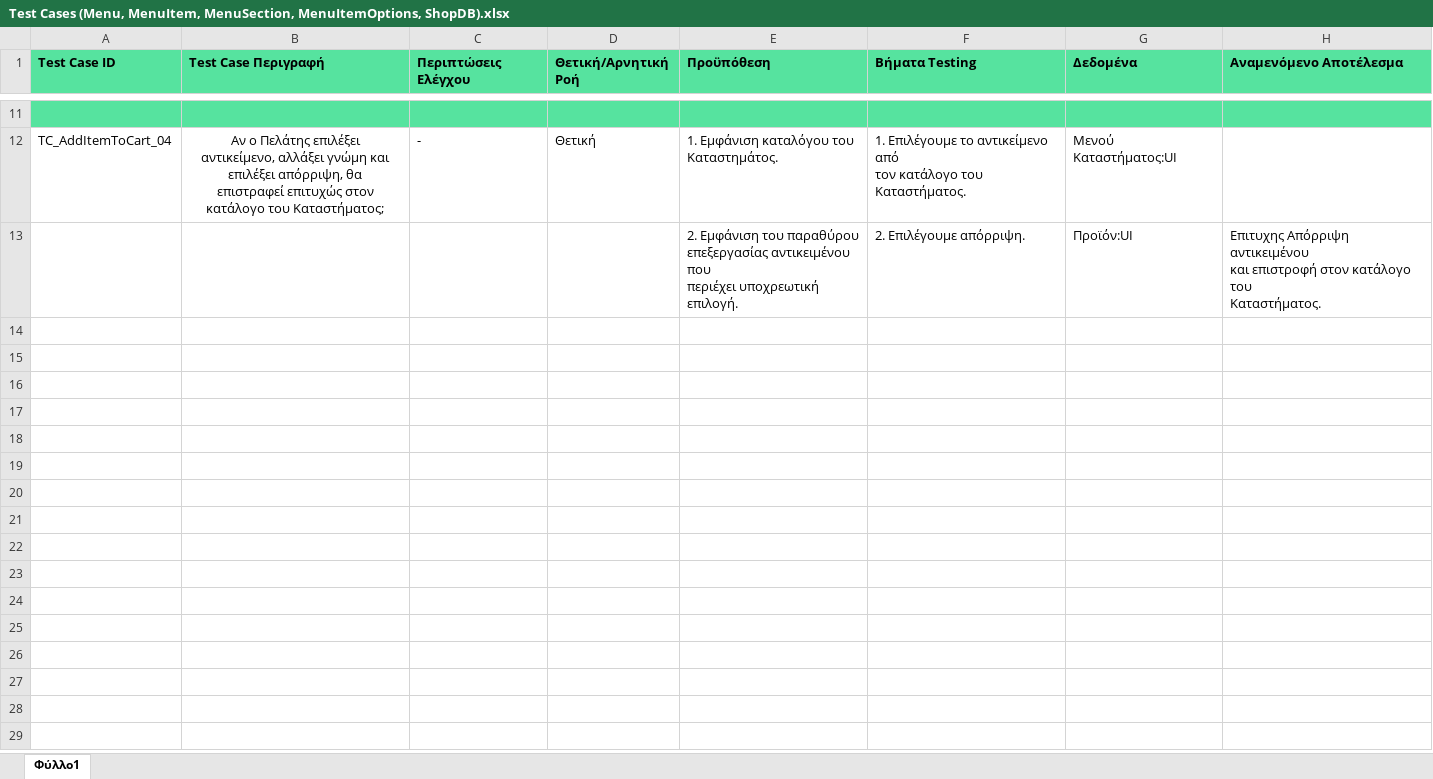
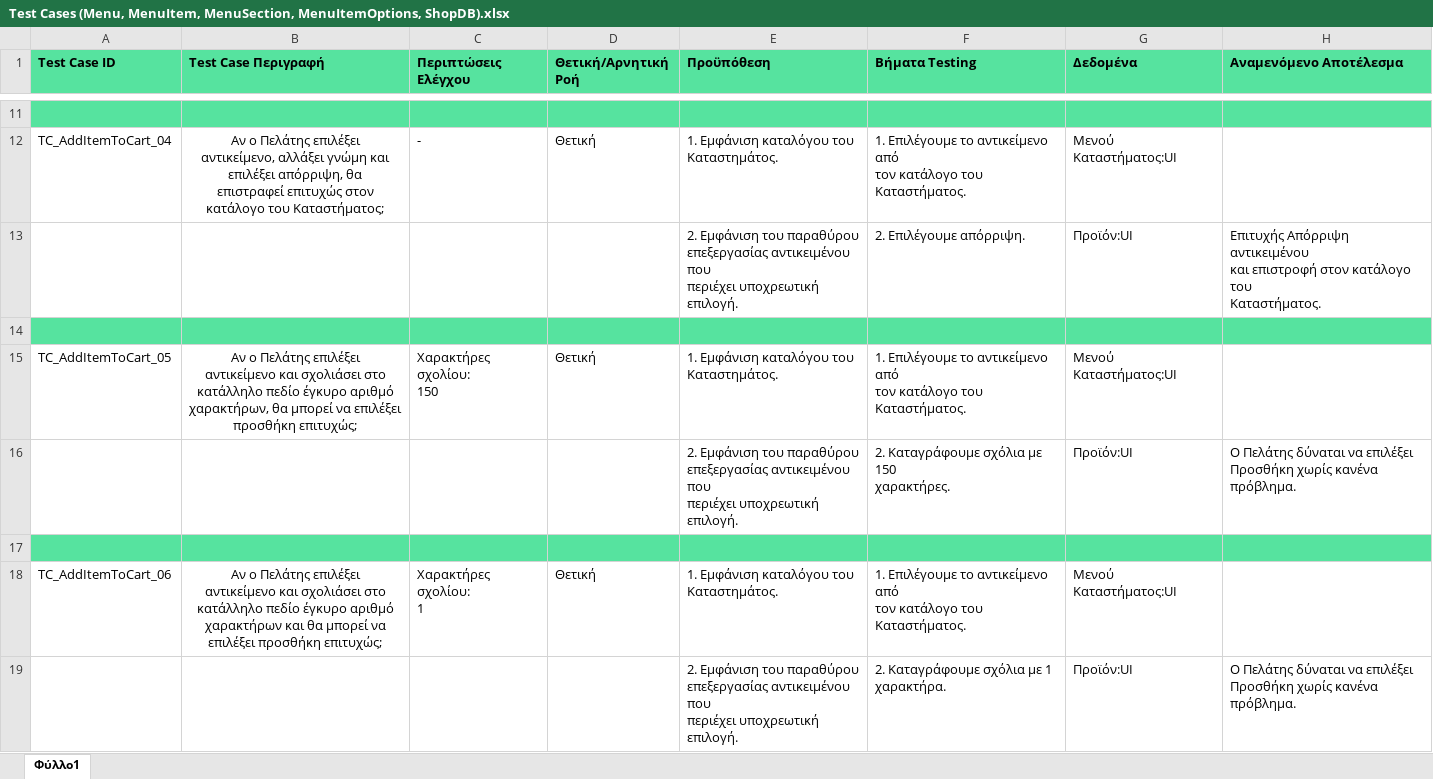
Before and after one commit to iloudaros/nomnomr, an Excel workbook: docs/contributions/AthanasiaZ/Writing-Charts/Phase6/Test Cases (Menu, MenuItem, MenuSection, MenuItemOptions, ShopDB).xlsx, sheet Φύλλο1, drawn as a sheet; only a part is shown, gaps mark what is left out; values as stored, in another font and other column widths than the file's, no borders; ↵ is a line break in a cell; the diff covers the shown part only; the diff names each change by its address in the sheet, - before the commit and + after, or states it on an @@ line.

Commit message:
Update Test Cases (Menu, MenuItem, MenuSection, MenuItemOptions, ShopDB).xlsx

```diff
--- a/docs/contributions/AthanasiaZ/Writing-Charts/Phase6/Test Cases (Menu, MenuItem, MenuSection, MenuItemOptions, ShopDB).xlsx (sheet Φύλλο1)
+++ b/docs/contributions/AthanasiaZ/Writing-Charts/Phase6/Test Cases (Menu, MenuItem, MenuSection, MenuItemOptions, ShopDB).xlsx (sheet Φύλλο1)
-H13 (Αναμενόμενο Αποτέλεσμα): Επιτυχης Απόρριψη αντικειμένου…
+H13 (Αναμενόμενο Αποτέλεσμα): Επιτυχής Απόρριψη αντικειμένου…
+row 14: (empty)
+row 15: TC_AddItemToCart_05 | Αν ο Πελάτης επιλέξει ↵ αντικείμενο και σχολιάσει στο ↵ κατάλληλο πεδίο έγκυρο αριθμό χαρακτήρων, θα μπορεί να επιλέξει προσθήκη επιτυχώς; | Χαρακτήρες σχολίου: ↵ 150 | Θετική | 1. Εμφάνιση καταλόγου του ↵ Καταστημάτος. | 1. Επιλέγουμε το αντικείμενο από ↵ τον κατάλογο του Καταστήματος. | Μενού Καταστήματος:UI
+row 16:  |  |  |  | 2. Εμφάνιση του παραθύρου ↵ επεξεργασίας αντικειμένου που ↵ περιέχει υποχρεωτική επιλογή. | 2. Καταγράφουμε σχόλια με 150 ↵ χαρακτήρες. | Προϊόν:UI | Ο Πελάτης δύναται να επιλέξει ↵ Προσθήκη χωρίς κανένα πρόβλημα.
+row 17: (empty)
+row 18: TC_AddItemToCart_06 | Αν ο Πελάτης επιλέξει ↵ αντικείμενο και σχολιάσει στο ↵ κατάλληλο πεδίο έγκυρο αριθμό ↵ χαρακτήρων και θα μπορεί να ↵ επιλέξει προσθήκη επιτυχώς; | Χαρακτήρες σχολίου: ↵ 1 | Θετική | 1. Εμφάνιση καταλόγου του ↵ Καταστημάτος. | 1. Επιλέγουμε το αντικείμενο από ↵ τον κατάλογο του Καταστήματος. | Μενού Καταστήματος:UI
+row 19:  |  |  |  | 2. Εμφάνιση του παραθύρου ↵ επεξεργασίας αντικειμένου που ↵ περιέχει υποχρεωτική επιλογή. | 2. Καταγράφουμε σχόλια με 1 ↵ χαρακτήρα. | Προϊόν:UI | Ο Πελάτης δύναται να επιλέξει ↵ Προσθήκη χωρίς κανένα πρόβλημα.
```
Also changed, not shown: 6 added rows elsewhere in this sheet.
